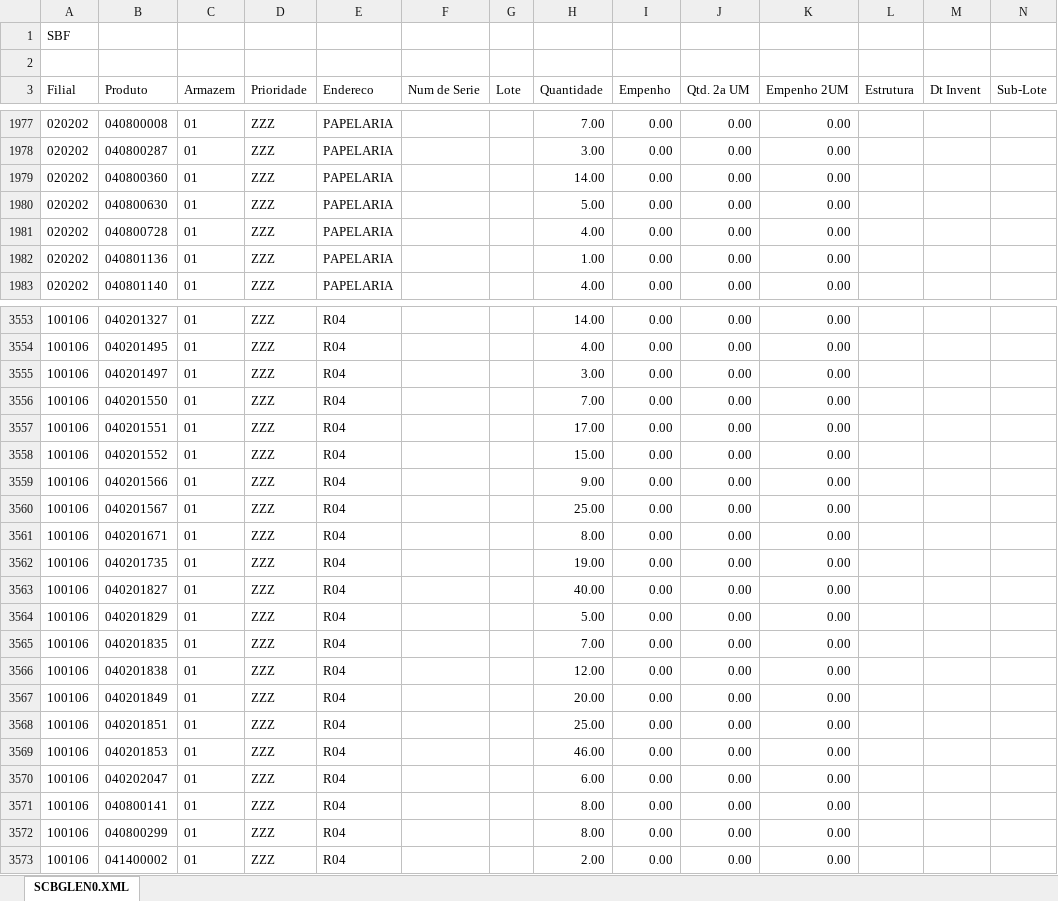
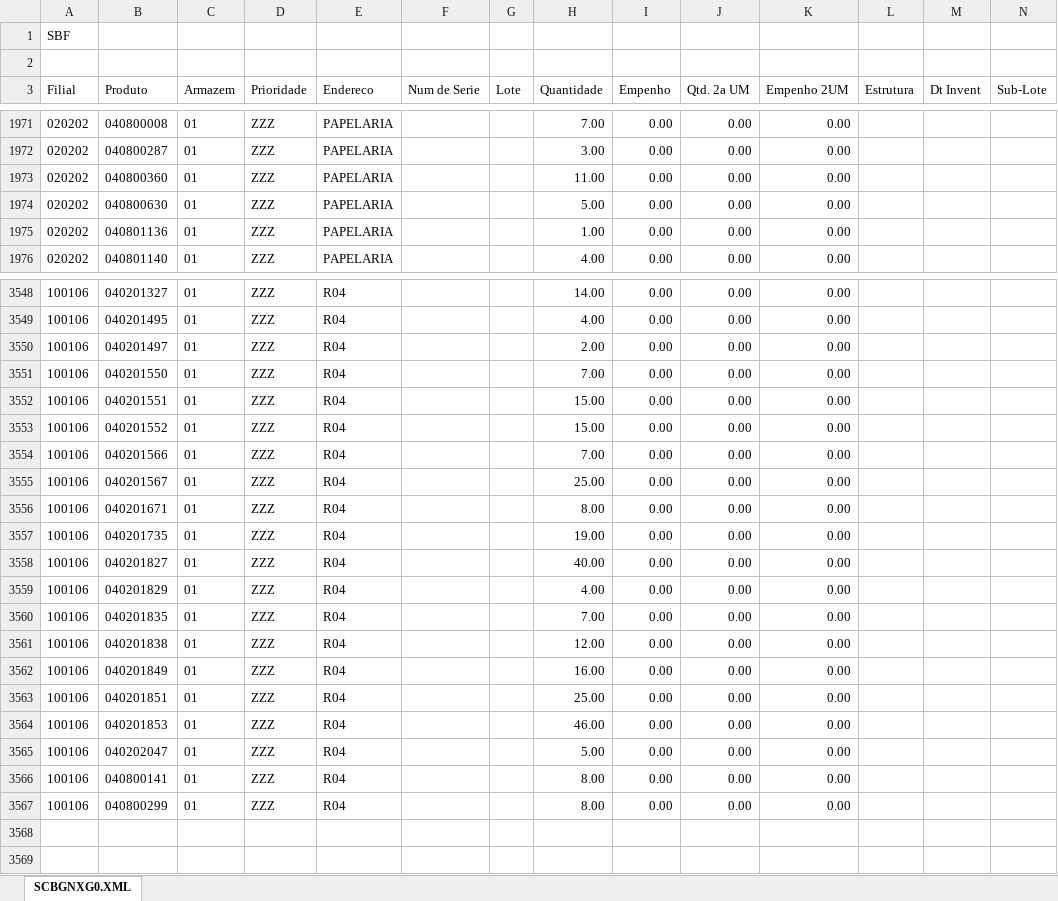
Before and after one commit to kaiquesiqueira-tech/CONSULTOR-PRODUTOS, an Excel workbook: dados/SALDO_POR_ENDEREÇO.xlsx, sheet SCBGNXG0.XML, drawn as a sheet; only a part is shown, gaps mark what is left out; values as stored, in another font and other column widths than the file's, no borders; removed rows and columns are numbered as before the commit, all else as after; the diff covers the shown part only; the diff names each change by its address in the sheet, - before the commit and + after, or states it on an @@ line.

```diff
--- a/dados/SALDO_POR_ENDEREÇO.xlsx (sheet SCBGNXG0.XML)
+++ b/dados/SALDO_POR_ENDEREÇO.xlsx (sheet SCBGNXG0.XML)
-sheet tab: SCBGLEN0.XML
+sheet tab: SCBGNXG0.XML
-H1973 (Quantidade): 14.00
+H1973 (Quantidade): 11.00
-row 1981: 020202 | 040800728 | 01 | ZZZ | PAPELARIA |  |  | 4.00 | 0.00 | 0.00 | 0.00
-H3550 (Quantidade): 3.00
+H3550 (Quantidade): 2.00
-H3552 (Quantidade): 17.00
+H3552 (Quantidade): 15.00
-H3554 (Quantidade): 9.00
+H3554 (Quantidade): 7.00
-H3559 (Quantidade): 5.00
+H3559 (Quantidade): 4.00
-H3562 (Quantidade): 20.00
+H3562 (Quantidade): 16.00
-H3565 (Quantidade): 6.00
+H3565 (Quantidade): 5.00
-row 3573: 100106 | 041400002 | 01 | ZZZ | R04 |  |  | 2.00 | 0.00 | 0.00 | 0.00
```
Also changed, not shown: 10 added rows, 14 removed rows and 130 edited cells elsewhere in this sheet, 5 other files.
